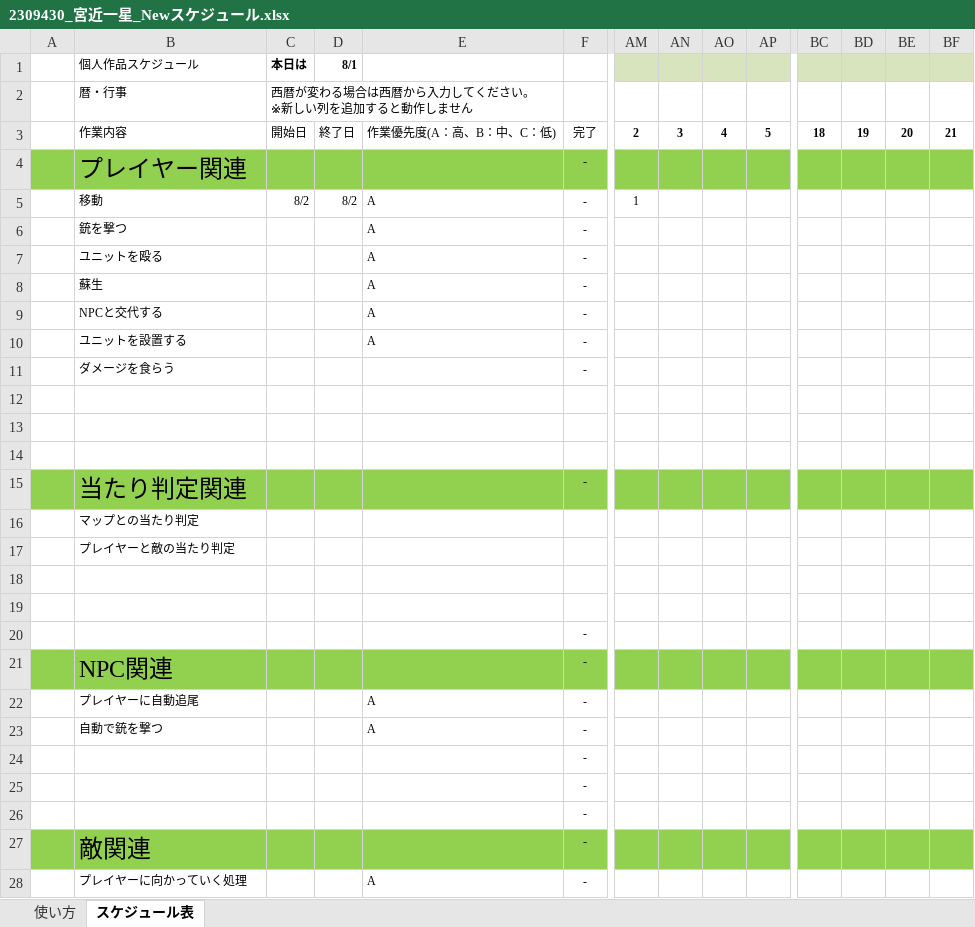
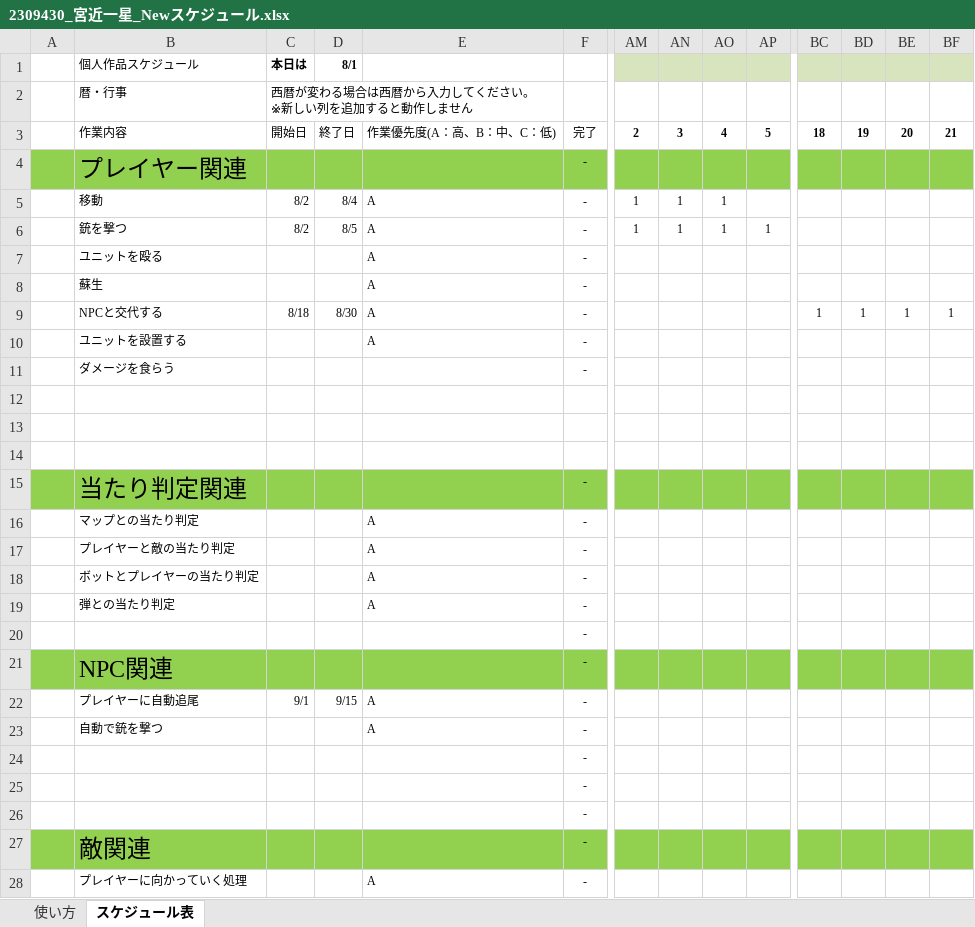
Before and after one commit to ster1271/JobGame, an Excel workbook: data/2309430_宮近一星_Newスケジュール.xlsx, sheet スケジュール表, drawn as a sheet; only a part is shown, gaps mark what is left out; values as stored, in another font and other column widths than the file's, no borders; conditional formats not drawn; removed rows and columns are numbered as before the commit, all else as after; rows hold the shown columns only; the diff names each change by its address in the sheet, - before the commit and + after, or states it on an @@ line.

Commit message:
Update 2309430_宮近一星_Newスケジュール.xlsx

```diff
--- a/data/2309430_宮近一星_Newスケジュール.xlsx (sheet スケジュール表)
+++ b/data/2309430_宮近一星_Newスケジュール.xlsx (sheet スケジュール表)
-D5 (8/1): 8/2
+D5 (8/1): 8/4
-AN5: (empty)
+AN5: 1
-AO5: (empty)
+AO5: 1
-row 6:  | 銃を撃つ |  |  | A | -
+row 6:  | 銃を撃つ | 8/2 | 8/5 | A | - | 1 | 1 | 1 | 1
-row 9:  | NPCと交代する |  |  | A | -
+row 9:  | NPCと交代する | 8/18 | 8/30 | A | - |  |  |  |  | 1 | 1 | 1 | 1
-row 16:  | マップとの当たり判定
-row 17:  | プレイヤーと敵の当たり判定
-row 16: (empty)
+row 16:  | マップとの当たり判定 |  |  | A | -
-row 17: (empty)
+row 17:  | プレイヤーと敵の当たり判定 |  |  | A | -
+row 18:  | ボットとプレイヤーの当たり判定 |  |  | A | -
+row 19:  | 弾との当たり判定 |  |  | A | -
-row 22:  | プレイヤーに自動追尾 |  |  | A | -
+row 22:  | プレイヤーに自動追尾 | 9/1 | 9/15 | A | -
```
